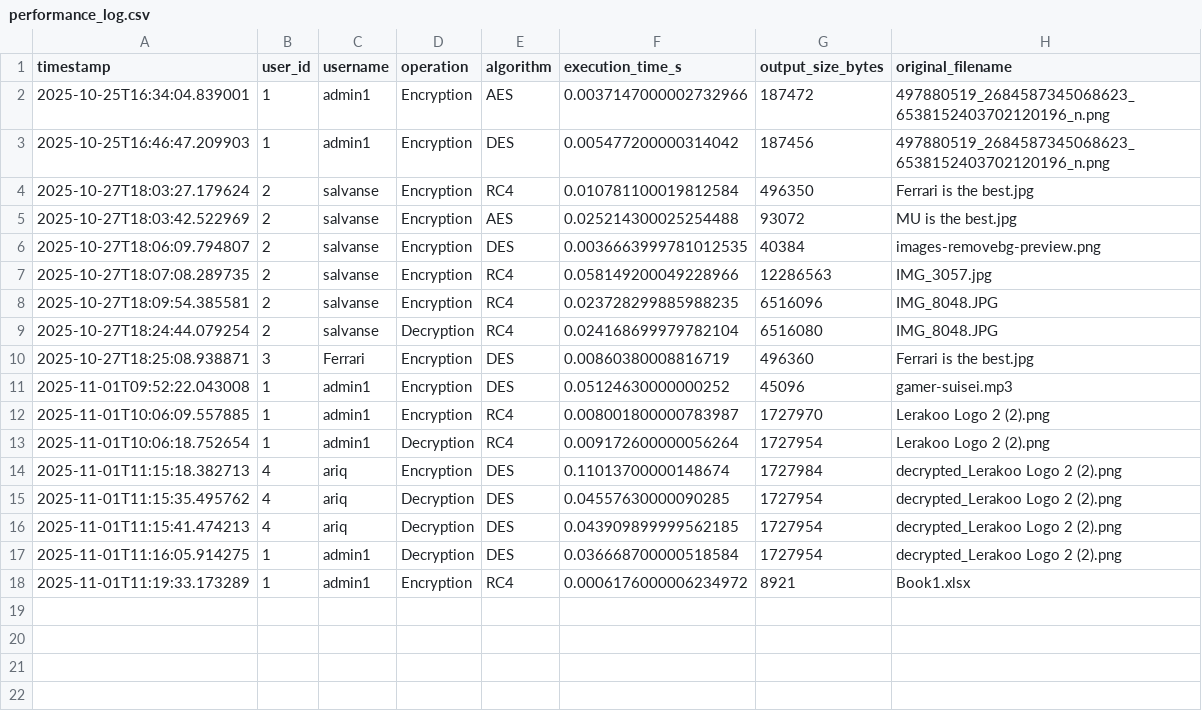
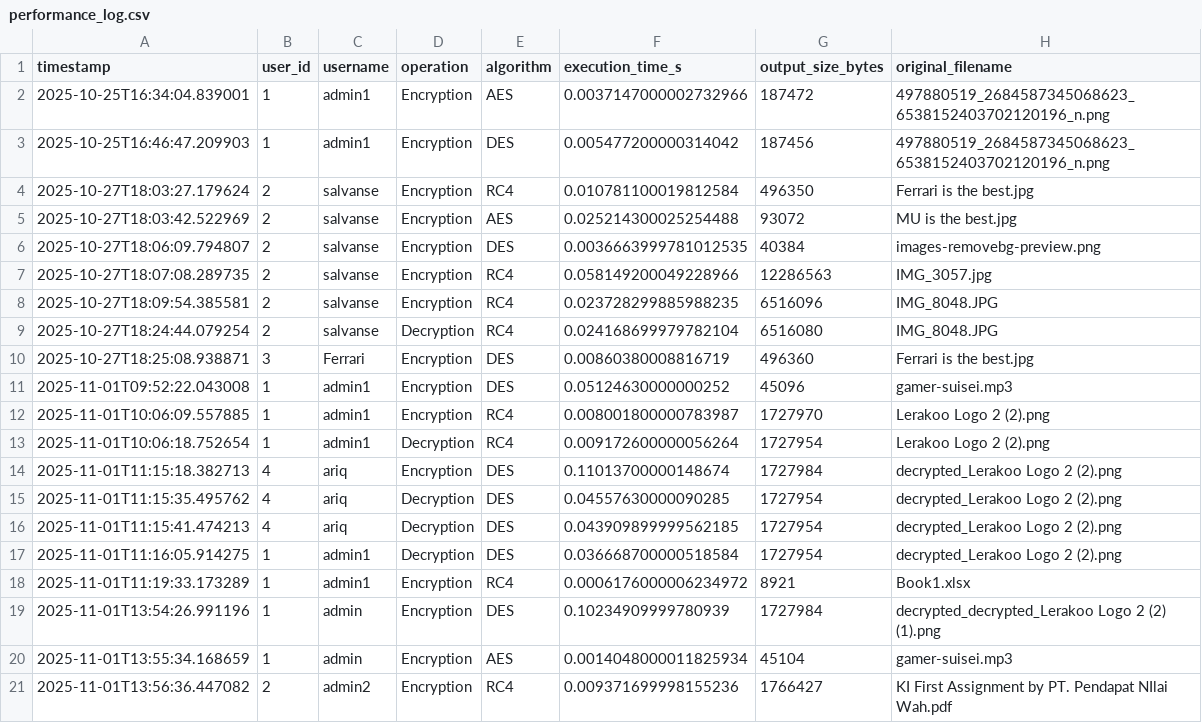
Before and after one commit to NashwanDio/KI-SecureFinancialReportSharing, a CSV file: performance_log.csv, drawn as a sheet; the diff names each change by its address in the sheet, - before the commit and + after, or states it on an @@ line.

```diff
--- a/performance_log.csv
+++ b/performance_log.csv
+row 19: 2025-11-01T13:54:26.991196 | 1 | admin | Encryption | DES | 0.10234909999780939 | 1727984 | decrypted_decrypted_Lerakoo Logo 2 (2) (1).png
+row 20: 2025-11-01T13:55:34.168659 | 1 | admin | Encryption | AES | 0.0014048000011825934 | 45104 | gamer-suisei.mp3
+row 21: 2025-11-01T13:56:36.447082 | 2 | admin2 | Encryption | RC4 | 0.009371699998155236 | 1766427 | KI First Assignment by PT. Pendapat NIlai Wah.pdf
```
Also changed, not shown: 11 other files.
